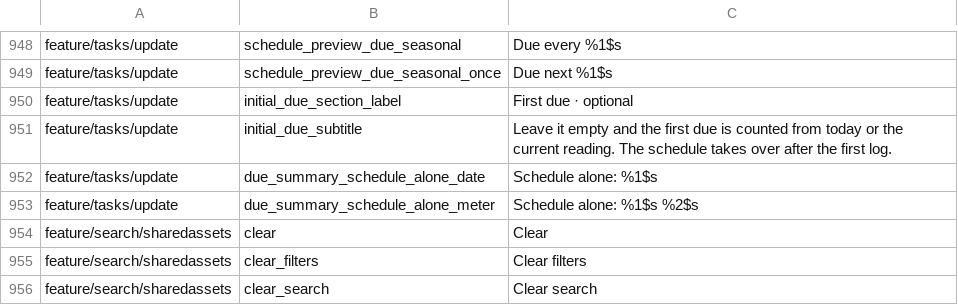
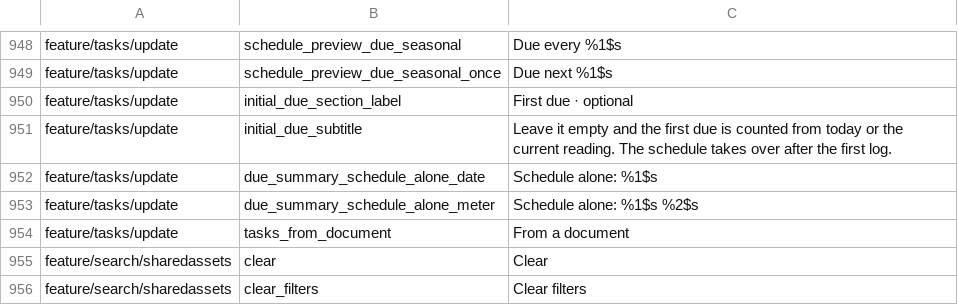
Before and after one commit to fz172/squawkit, a TSV file: core/template/src/androidHostTest/resources/string_snapshot.tsv, drawn as a sheet; only a part is shown, gaps mark what is left out; the shorter side is filled out with more unchanged rows; the diff names each change by its address in the sheet, - before the commit and + after, or states it on an @@ line.

Commit message:
[AI D.5] T22: Tasks from a document, from the add-task form (#1325)

```diff
--- a/core/template/src/androidHostTest/resources/string_snapshot.tsv
+++ b/core/template/src/androidHostTest/resources/string_snapshot.tsv
+row 954: feature/tasks/update | tasks_from_document | From a document
```
Also changed, not shown: 14 other files.
